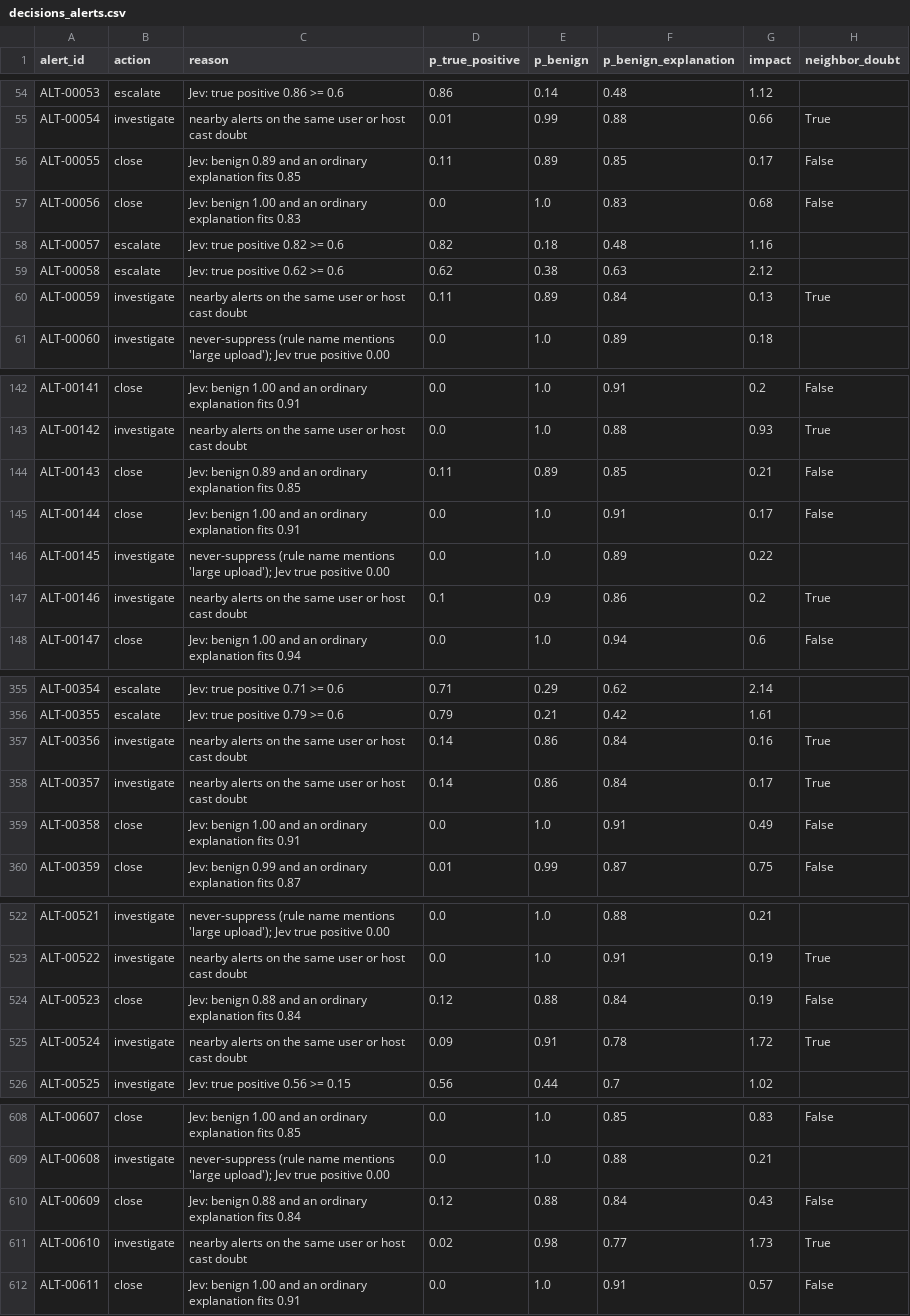
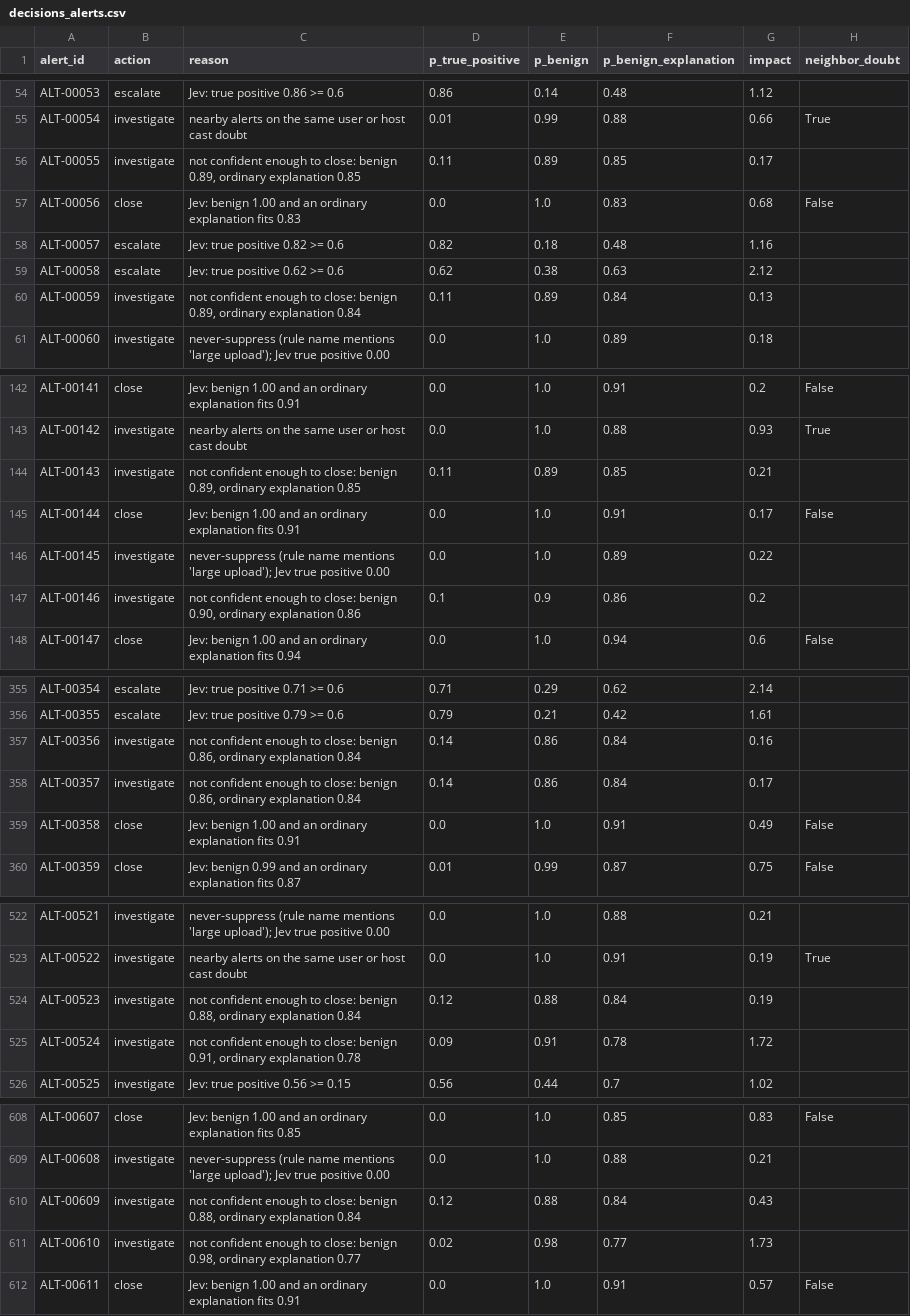
Before and after one commit to grandaha/jev-playground, a CSV file: experiments/security-alert-triage/data/work/decisions_alerts.csv, drawn as a sheet; only a part is shown, gaps mark what is left out; the diff covers the shown part only.

```diff
--- a/experiments/security-alert-triage/data/work/decisions_alerts.csv
+++ b/experiments/security-alert-triage/data/work/decisions_alerts.csv
@@ -55,3 +55,3 @@ ALT-00053,escalate,Jev: true positive 0.86 >= 0.6,0.86,0.14,0.48,1.12,
 ALT-00054,investigate,nearby alerts on the same user or host cast doubt,0.01,0.99,0.88,0.66,True
-ALT-00055,close,Jev: benign 0.89 and an ordinary explanation fits 0.85,0.11,0.89,0.85,0.17,False
+ALT-00055,investigate,"not confident enough to close: benign 0.89, ordinary explanation 0.85",0.11,0.89,0.85,0.17,
 ALT-00056,close,Jev: benign 1.00 and an ordinary explanation fits 0.83,0.0,1.0,0.83,0.68,False
@@ -59,3 +59,3 @@ ALT-00057,escalate,Jev: true positive 0.82 >= 0.6,0.82,0.18,0.48,1.16,
 ALT-00058,escalate,Jev: true positive 0.62 >= 0.6,0.62,0.38,0.63,2.12,
-ALT-00059,investigate,nearby alerts on the same user or host cast doubt,0.11,0.89,0.84,0.13,True
+ALT-00059,investigate,"not confident enough to close: benign 0.89, ordinary explanation 0.84",0.11,0.89,0.84,0.13,
 ALT-00060,investigate,never-suppress (rule name mentions 'large upload'); Jev true positive 0.00,0.0,1.0,0.89,0.18,
@@ -143,6 +143,6 @@ ALT-00141,close,Jev: benign 1.00 and an ordinary explanation fits 0.91,0.0,1.0,0
 ALT-00142,investigate,nearby alerts on the same user or host cast doubt,0.0,1.0,0.88,0.93,True
-ALT-00143,close,Jev: benign 0.89 and an ordinary explanation fits 0.85,0.11,0.89,0.85,0.21,False
+ALT-00143,investigate,"not confident enough to close: benign 0.89, ordinary explanation 0.85",0.11,0.89,0.85,0.21,
 ALT-00144,close,Jev: benign 1.00 and an ordinary explanation fits 0.91,0.0,1.0,0.91,0.17,False
 ALT-00145,investigate,never-suppress (rule name mentions 'large upload'); Jev true positive 0.00,0.0,1.0,0.89,0.22,
-ALT-00146,investigate,nearby alerts on the same user or host cast doubt,0.1,0.9,0.86,0.2,True
+ALT-00146,investigate,"not confident enough to close: benign 0.90, ordinary explanation 0.86",0.1,0.9,0.86,0.2,
 ALT-00147,close,Jev: benign 1.00 and an ordinary explanation fits 0.94,0.0,1.0,0.94,0.6,False
@@ -356,4 +356,4 @@ ALT-00354,escalate,Jev: true positive 0.71 >= 0.6,0.71,0.29,0.62,2.14,
 ALT-00355,escalate,Jev: true positive 0.79 >= 0.6,0.79,0.21,0.42,1.61,
-ALT-00356,investigate,nearby alerts on the same user or host cast doubt,0.14,0.86,0.84,0.16,True
-ALT-00357,investigate,nearby alerts on the same user or host cast doubt,0.14,0.86,0.84,0.17,True
+ALT-00356,investigate,"not confident enough to close: benign 0.86, ordinary explanation 0.84",0.14,0.86,0.84,0.16,
+ALT-00357,investigate,"not confident enough to close: benign 0.86, ordinary explanation 0.84",0.14,0.86,0.84,0.17,
 ALT-00358,close,Jev: benign 1.00 and an ordinary explanation fits 0.91,0.0,1.0,0.91,0.49,False
@@ -523,4 +523,4 @@ ALT-00521,investigate,never-suppress (rule name mentions 'large upload'); Jev tr
 ALT-00522,investigate,nearby alerts on the same user or host cast doubt,0.0,1.0,0.91,0.19,True
-ALT-00523,close,Jev: benign 0.88 and an ordinary explanation fits 0.84,0.12,0.88,0.84,0.19,False
-ALT-00524,investigate,nearby alerts on the same user or host cast doubt,0.09,0.91,0.78,1.72,True
+ALT-00523,investigate,"not confident enough to close: benign 0.88, ordinary explanation 0.84",0.12,0.88,0.84,0.19,
+ALT-00524,investigate,"not confident enough to close: benign 0.91, ordinary explanation 0.78",0.09,0.91,0.78,1.72,
 ALT-00525,investigate,Jev: true positive 0.56 >= 0.15,0.56,0.44,0.7,1.02,
@@ -609,4 +609,4 @@ ALT-00607,close,Jev: benign 1.00 and an ordinary explanation fits 0.85,0.0,1.0,0
 ALT-00608,investigate,never-suppress (rule name mentions 'large upload'); Jev true positive 0.00,0.0,1.0,0.88,0.21,
-ALT-00609,close,Jev: benign 0.88 and an ordinary explanation fits 0.84,0.12,0.88,0.84,0.43,False
-ALT-00610,investigate,nearby alerts on the same user or host cast doubt,0.02,0.98,0.77,1.73,True
+ALT-00609,investigate,"not confident enough to close: benign 0.88, ordinary explanation 0.84",0.12,0.88,0.84,0.43,
+ALT-00610,investigate,"not confident enough to close: benign 0.98, ordinary explanation 0.77",0.02,0.98,0.77,1.73,
 ALT-00611,close,Jev: benign 1.00 and an ordinary explanation fits 0.91,0.0,1.0,0.91,0.57,False
```
Also changed, not shown: 143 edited cells elsewhere in this file, 3 other files.
